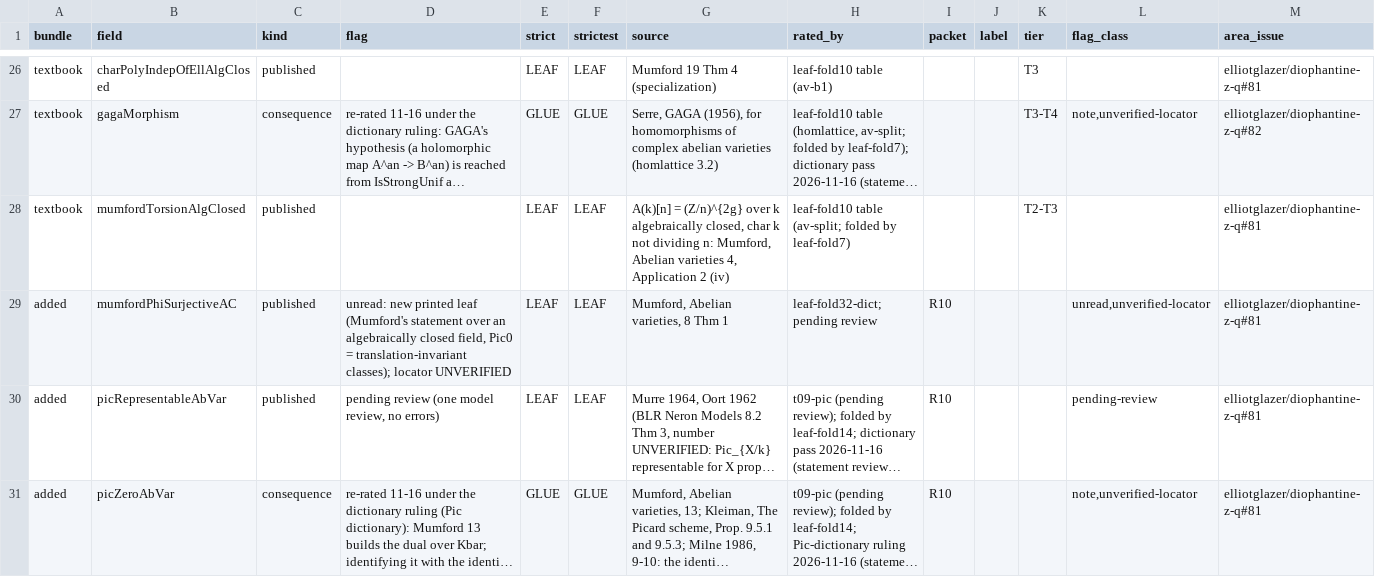
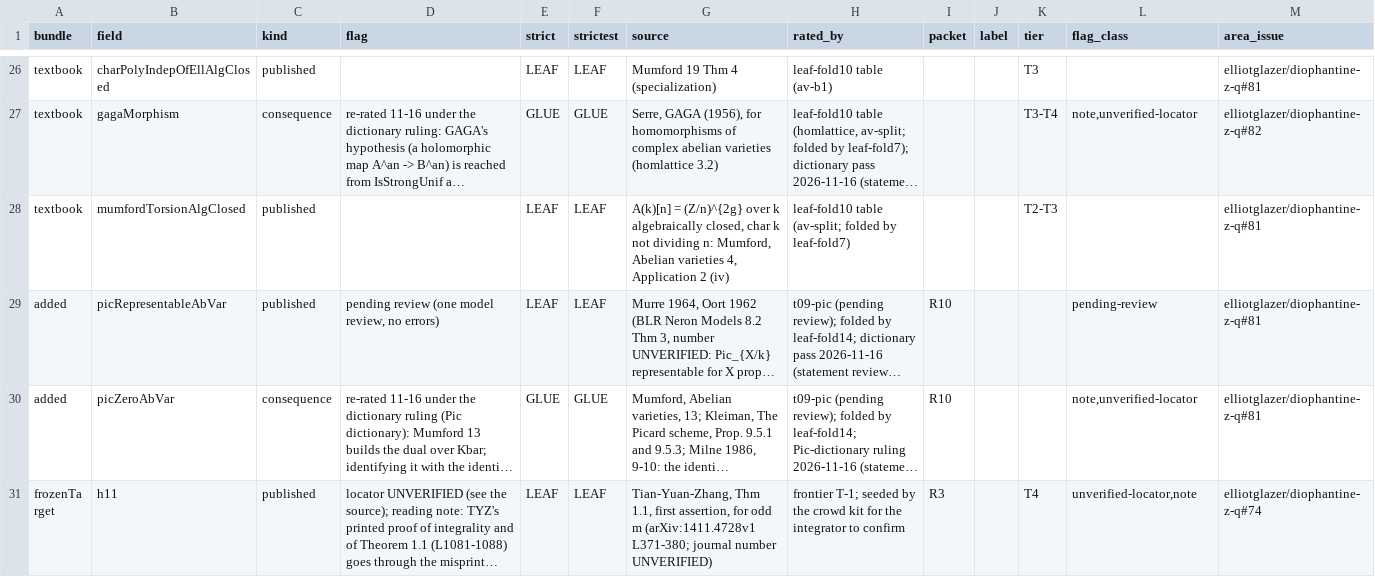
Before and after one commit to CheyLoveday/diophantine-z-q, a TSV file: docs/one-proof/kinds.tsv, drawn as a sheet; only a part is shown, gaps mark what is left out; the shorter side is filled out with more unchanged rows; long unchanged cells end in …; the diff covers the shown part only; the diff names each change by its address in the sheet, - before the commit and + after, or states it on an @@ line.

Commit message:
fold33-pic step 1 (phisurj): weilPairingMumford proved (autofold, TailZ51) and mumfordPhiSurjectiveAC rerouted (TailZ52, bypass into sixContactMin_of_open37_hf_gm at OpenAddedLeaves18); H 31 -> 29, strictest 11/20 -> 10/19; checks; log

```diff
--- a/docs/one-proof/kinds.tsv
+++ b/docs/one-proof/kinds.tsv
-row 29: added | mumfordPhiSurjectiveAC | published | unread: new printed leaf (Mumford's statement over an algebraically closed field, Pic0 = translation-invariant classes); locator UNVERIFIED | LEAF | LEAF | Mumford, Abelian varieties, 8 Thm 1 | leaf-fold32-dict; pending review | R10 |  |  | unread,unverified-locator | elliotglazer/diophantine-z-q#81
```
Also changed, not shown: 1 removed row elsewhere in this file, docs/one-proof/claims.tsv, docs/one-proof/frontier-crosswalk.tsv, 33 other files.
